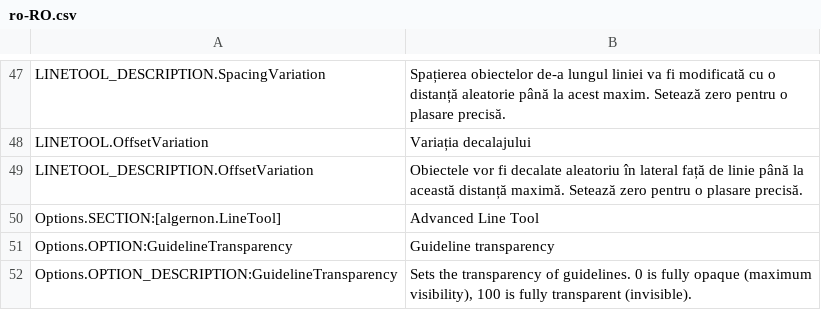
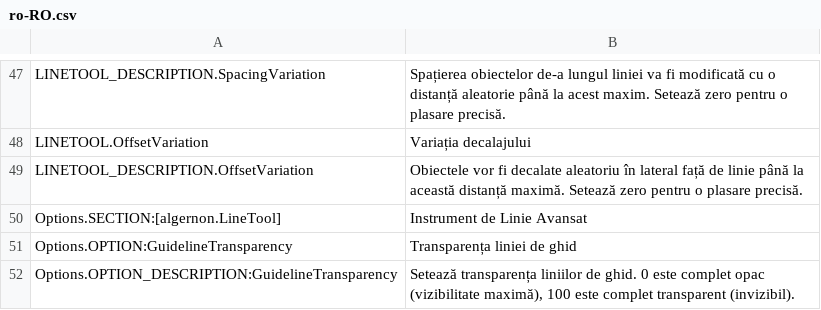
Before and after one commit to algernon-A/LineTool-CS2, a CSV file: l10n/ro-RO.csv, drawn as a sheet; only a part is shown, gaps mark what is left out.

```diff
--- a/l10n/ro-RO.csv
+++ b/l10n/ro-RO.csv
@@ -49,4 +49,4 @@
 "LINETOOL_DESCRIPTION.OffsetVariation","Obiectele vor fi decalate aleatoriu în lateral față de linie până la această distanță maximă. Setează zero pentru o plasare precisă."
-"Options.SECTION:[algernon.LineTool]","Advanced Line Tool"
-"Options.OPTION:GuidelineTransparency","Guideline transparency"
-"Options.OPTION_DESCRIPTION:GuidelineTransparency","Sets the transparency of guidelines. 0 is fully opaque (maximum visibility), 100 is fully transparent (invisible)."
+"Options.SECTION:[algernon.LineTool]","Instrument de Linie Avansat"
+"Options.OPTION:GuidelineTransparency","Transparența liniei de ghid"
+"Options.OPTION_DESCRIPTION:GuidelineTransparency","Setează transparența liniilor de ghid. 0 este complet opac (vizibilitate maximă), 100 este complet transparent (invizibil)."
```
Also changed, not shown: l10n/pl-PL.csv, l10n/pt-PT.csv, 1 other file.
